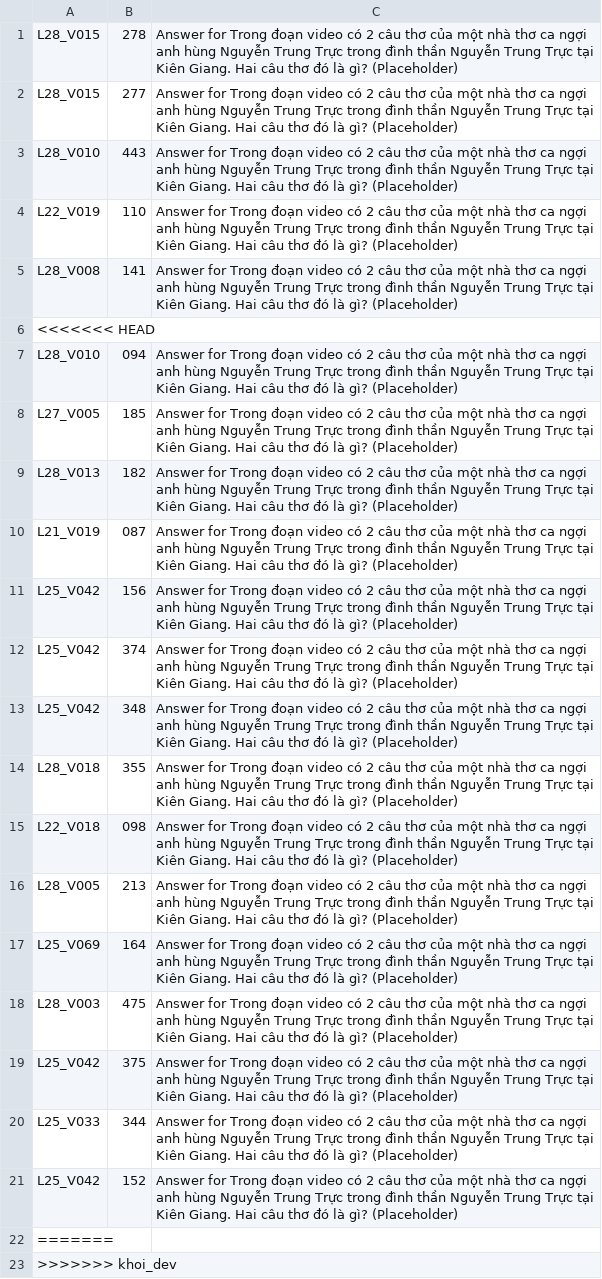
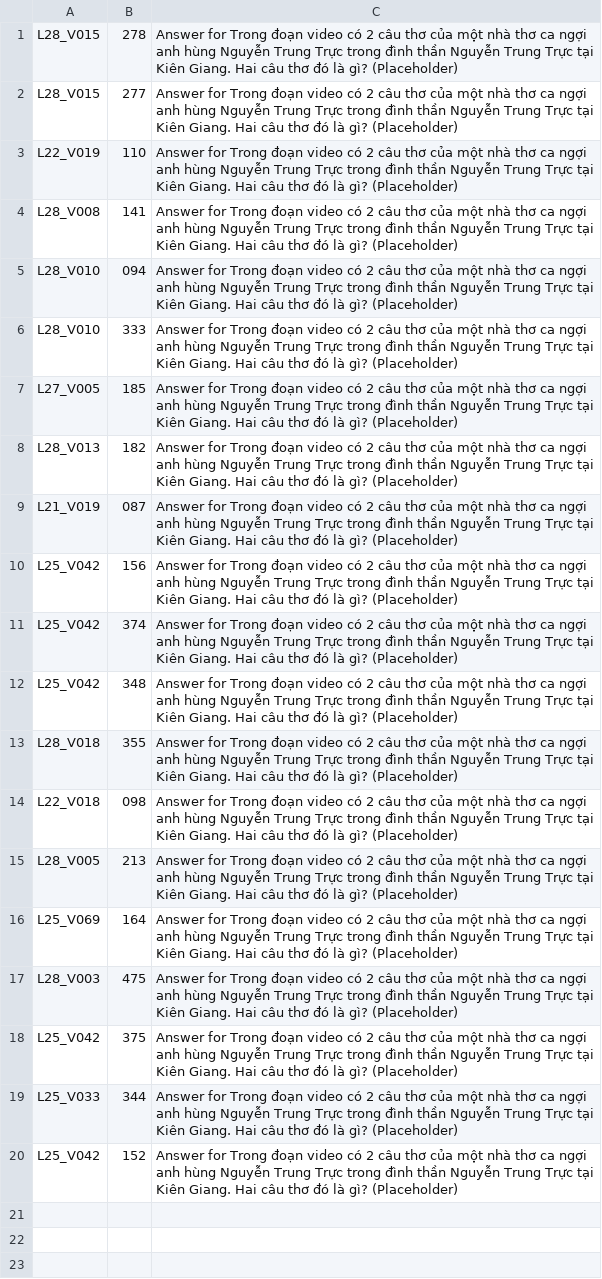
Before and after one commit to RokeMSE/AI-Challenge_AiDia, a CSV file: result/query-p1-19-qa.csv, drawn as a sheet.

```diff
--- a/result/query-p1-19-qa.csv
+++ b/result/query-p1-19-qa.csv
@@ -2,7 +2,6 @@ L28_V015,278,Answer for Trong đoạn video có 2 câu thơ của một nhà th
 L28_V015,277,Answer for Trong đoạn video có 2 câu thơ của một nhà thơ ca ngợi anh hùng Nguyễn Trung Trực trong đình thần Nguyễn Trung Trực tại Kiên Giang. Hai câu thơ đó là gì? (Placeholder)
-L28_V010,443,Answer for Trong đoạn video có 2 câu thơ của một nhà thơ ca ngợi anh hùng Nguyễn Trung Trực trong đình thần Nguyễn Trung Trực tại Kiên Giang. Hai câu thơ đó là gì? (Placeholder)
 L22_V019,110,Answer for Trong đoạn video có 2 câu thơ của một nhà thơ ca ngợi anh hùng Nguyễn Trung Trực trong đình thần Nguyễn Trung Trực tại Kiên Giang. Hai câu thơ đó là gì? (Placeholder)
 L28_V008,141,Answer for Trong đoạn video có 2 câu thơ của một nhà thơ ca ngợi anh hùng Nguyễn Trung Trực trong đình thần Nguyễn Trung Trực tại Kiên Giang. Hai câu thơ đó là gì? (Placeholder)
-<<<<<<< HEAD
 L28_V010,094,Answer for Trong đoạn video có 2 câu thơ của một nhà thơ ca ngợi anh hùng Nguyễn Trung Trực trong đình thần Nguyễn Trung Trực tại Kiên Giang. Hai câu thơ đó là gì? (Placeholder)
+L28_V010,333,Answer for Trong đoạn video có 2 câu thơ của một nhà thơ ca ngợi anh hùng Nguyễn Trung Trực trong đình thần Nguyễn Trung Trực tại Kiên Giang. Hai câu thơ đó là gì? (Placeholder)
 L27_V005,185,Answer for Trong đoạn video có 2 câu thơ của một nhà thơ ca ngợi anh hùng Nguyễn Trung Trực trong đình thần Nguyễn Trung Trực tại Kiên Giang. Hai câu thơ đó là gì? (Placeholder)
@@ -21,3 +20 @@ L25_V033,344,Answer for Trong đoạn video có 2 câu thơ của một nhà th
 L25_V042,152,Answer for Trong đoạn video có 2 câu thơ của một nhà thơ ca ngợi anh hùng Nguyễn Trung Trực trong đình thần Nguyễn Trung Trực tại Kiên Giang. Hai câu thơ đó là gì? (Placeholder)
-=======
->>>>>>> khoi_dev
```
Also changed, not shown: result/query-p1-15-qa.csv, result/query-p1-22-qa.csv, 25 other files.
